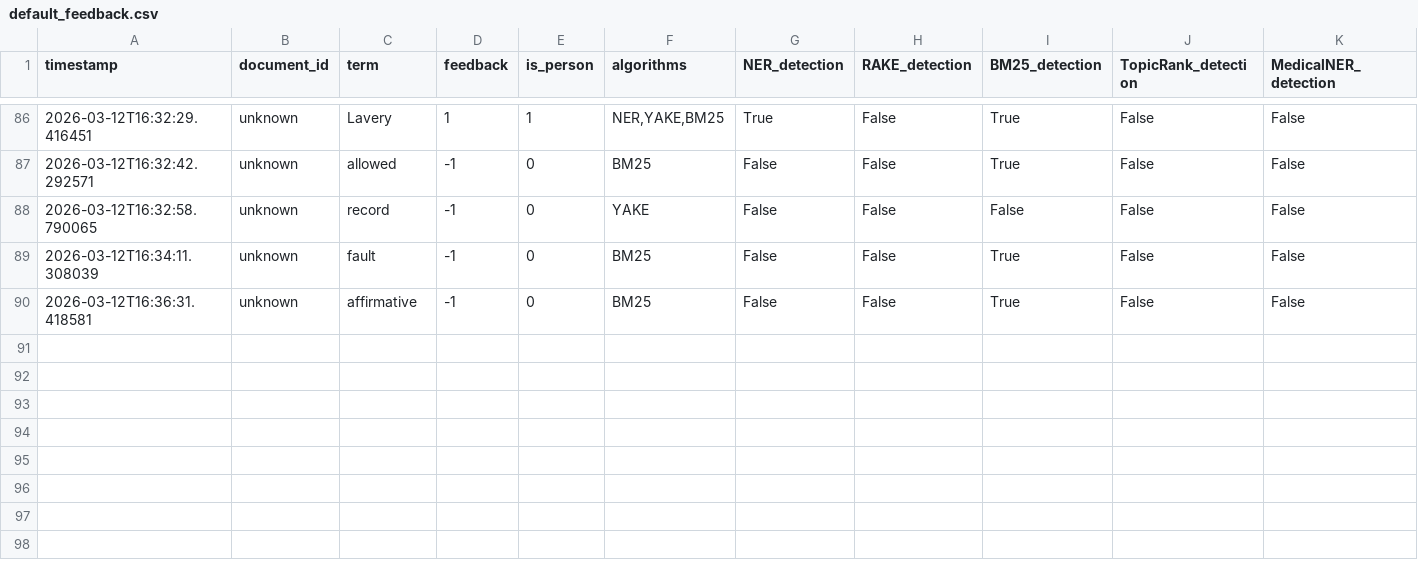
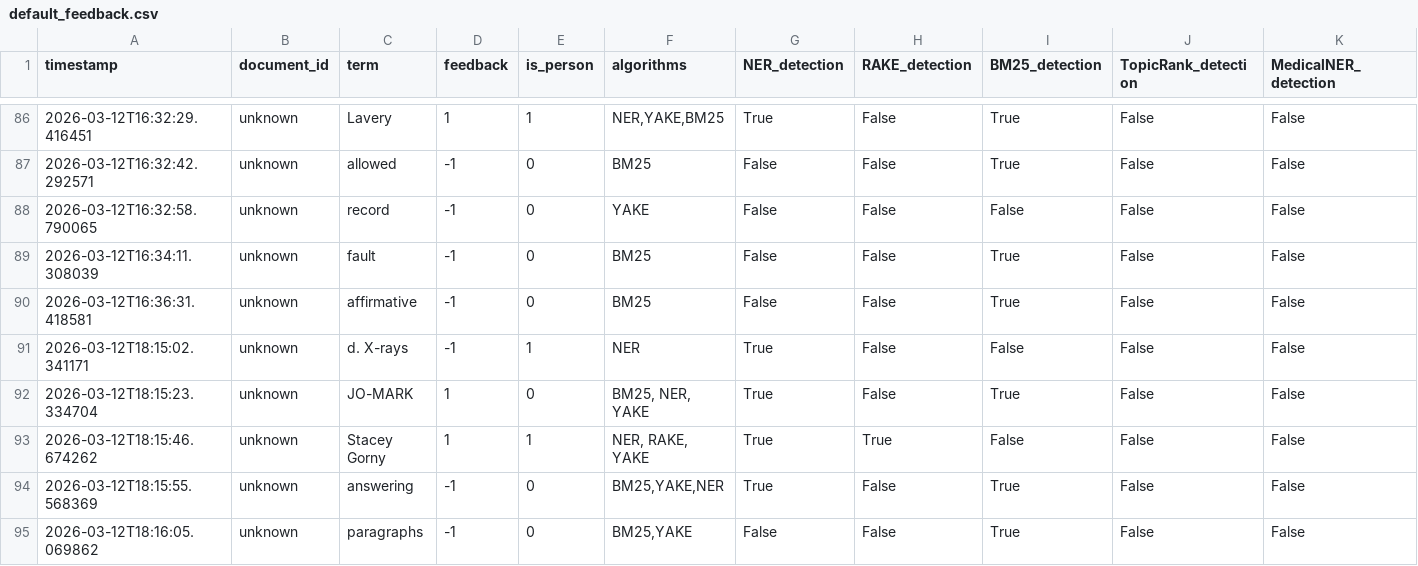
Before and after one commit to caseprepd-app/CaseSummarizer, a CSV file: config/default_feedback.csv, drawn as a sheet; only a part is shown, gaps mark what is left out; rows hold the shown columns only; the diff names each change by its address in the sheet, - before the commit and + after, or states it on an @@ line.

```diff
--- a/config/default_feedback.csv
+++ b/config/default_feedback.csv
+row 91: 2026-03-12T18:15:02.341171 | unknown | d. X-rays | -1 | 1 | NER | True | False | False | False | False
+row 92: 2026-03-12T18:15:23.334704 | unknown | JO-MARK | 1 | 0 | BM25, NER, YAKE | True | False | True | False | False
+row 93: 2026-03-12T18:15:46.674262 | unknown | Stacey Gorny | 1 | 1 | NER, RAKE, YAKE | True | True | False | False | False
+row 94: 2026-03-12T18:15:55.568369 | unknown | answering | -1 | 0 | BM25,YAKE,NER | True | False | True | False | False
+row 95: 2026-03-12T18:16:05.069862 | unknown | paragraphs | -1 | 0 | BM25,YAKE | False | False | True | False | False
```
Also changed, not shown: 1 other file.
